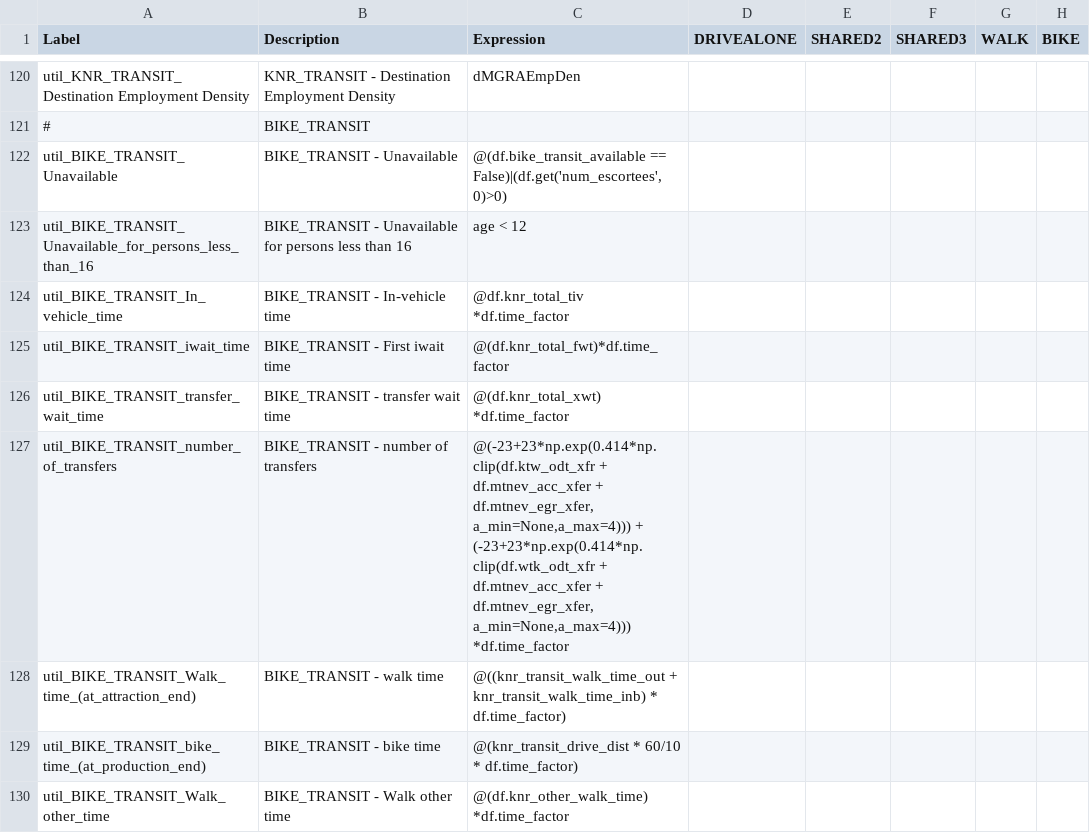
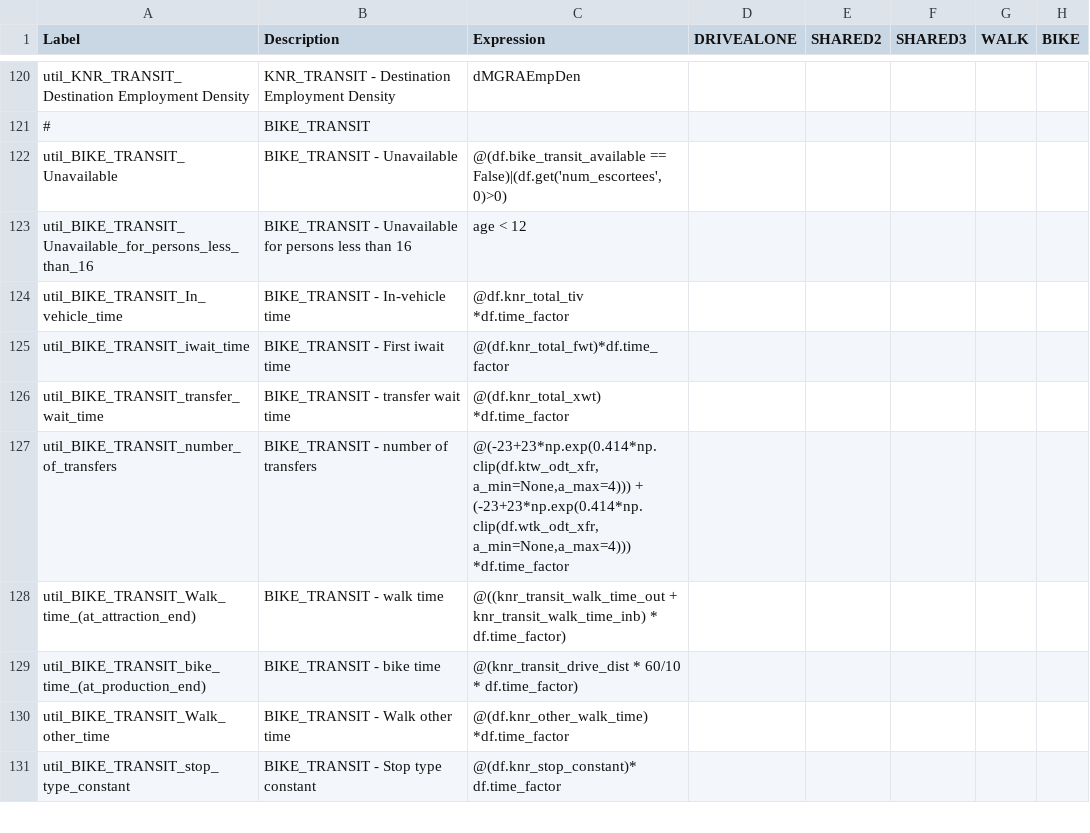
Before and after one commit to RSGInc/SimOR, a CSV file: resident/configs/tour_mode_choice.csv, drawn as a sheet; only a part is shown, gaps mark what is left out; the shorter side is filled out with more unchanged rows; the diff covers the shown part only; the diff names each change by its address in the sheet, - before the commit and + after, or states it on an @@ line.

```diff
--- a/resident/configs/tour_mode_choice.csv
+++ b/resident/configs/tour_mode_choice.csv
-C127 (Expression): @(-23+23*np.exp(0.414*np.clip(df.ktw_odt_xfr + df.mtnev_acc_xfer + df.mtnev_egr_xfer, a_min=None,a_max=4))) + (-23+23*np.exp(0.414*np.clip(df.wtk_odt_xfr + df.mtnev_acc_xfer + df.mtnev_egr_xfer, a_min=None,a_max=4))) *df.time_factor
+C127 (Expression): @(-23+23*np.exp(0.414*np.clip(df.ktw_odt_xfr, a_min=None,a_max=4))) + (-23+23*np.exp(0.414*np.clip(df.wtk_odt_xfr, a_min=None,a_max=4))) *df.time_factor
```
Also changed, not shown: 11 edited cells elsewhere in this file, resident/configs/tour_mode_choice_annotate_choosers_preprocessor.csv, 1 other file.
